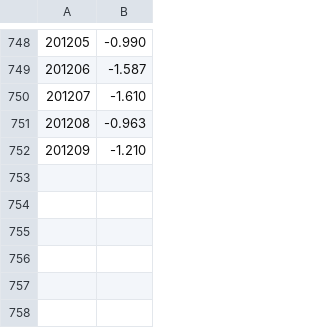
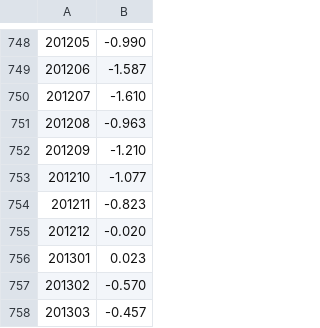
Before and after one commit to nemac/global-climate-dashboard-data, a CSV file: data/climate_vari_NAO.csv, drawn as a sheet; only a part is shown, gaps mark what is left out.

```diff
--- a/data/climate_vari_NAO.csv
+++ b/data/climate_vari_NAO.csv
@@ -752 +752,7 @@
 201209,-1.210
+201210,-1.077
+201211,-0.823
+201212,-0.020
+201301,0.023
+201302,-0.570
+201303,-0.457
```
Also changed, not shown: data/climate_change_co2.csv, data/climate_vari_AO.csv, 8 other files.
